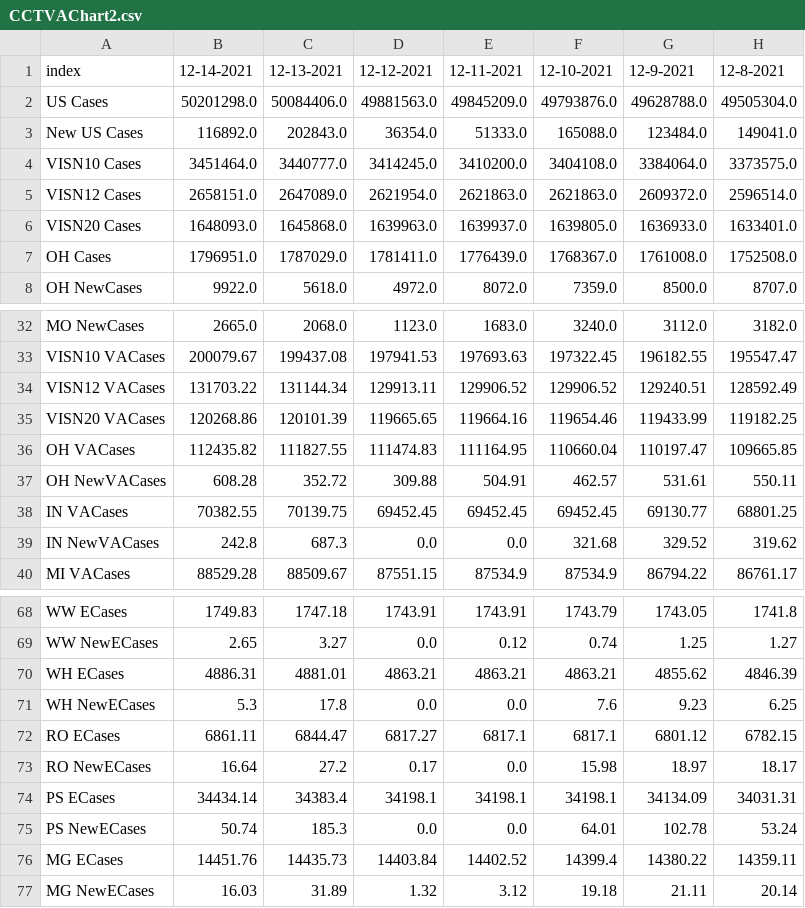
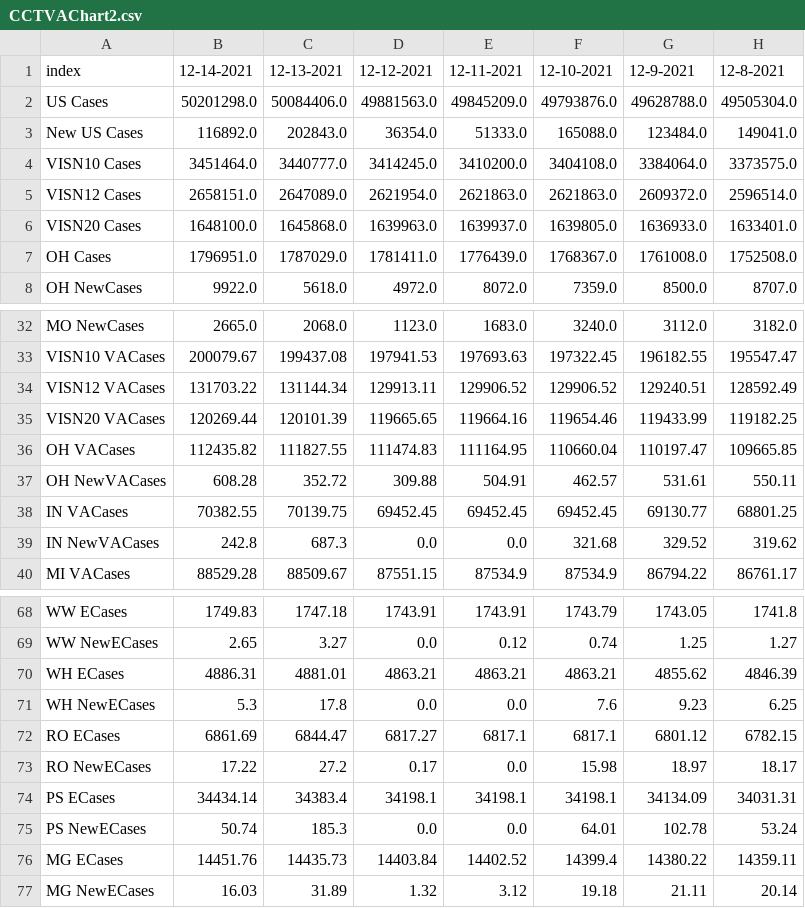
Before and after one commit to Sharma6614/VACovid, a CSV file: CCTVAChart2.csv, drawn as a sheet; only a part is shown, gaps mark what is left out; the diff names each change by its address in the sheet, - before the commit and + after, or states it on an @@ line.

```diff
--- a/CCTVAChart2.csv
+++ b/CCTVAChart2.csv
-B6: 1648093.0
+B6: 1648100.0
-B35: 120268.86
+B35: 120269.44
-B72: 6861.11
+B72: 6861.69
-B73: 16.64
+B73: 17.22
```
Also changed, not shown: CountyVACOVID.csv, VAChart.csv.
